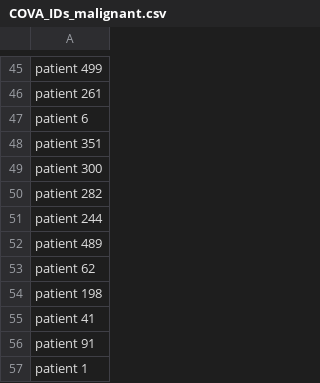
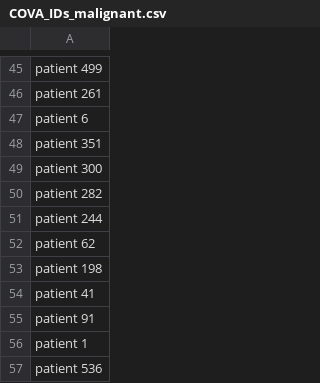
Before and after one commit to SebClone/covas, a CSV file: results/COVA_IDs_malignant.csv, drawn as a sheet; only a part is shown, gaps mark what is left out; the shorter side is filled out with more unchanged rows.

```diff
--- a/results/COVA_IDs_malignant.csv
+++ b/results/COVA_IDs_malignant.csv
@@ -51,3 +51,2 @@ patient 282
 patient 244
-patient 489
 patient 62
```
Also changed, not shown: results/COVA_IDs_benign.csv, results/COVA_matrix_benign.csv, 16 other files.
